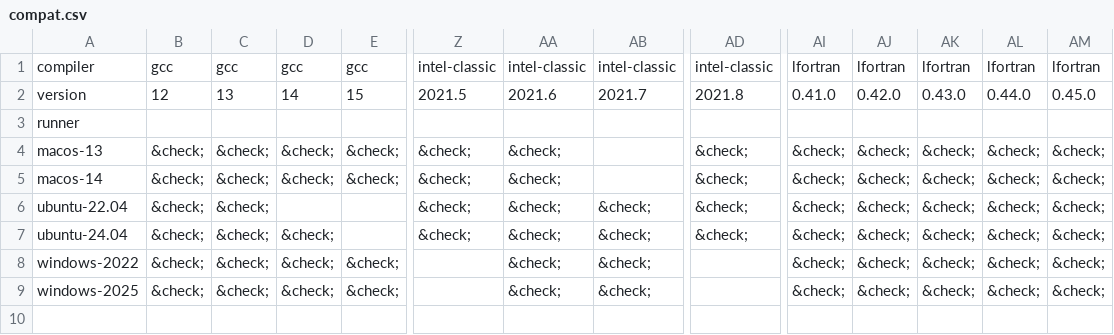
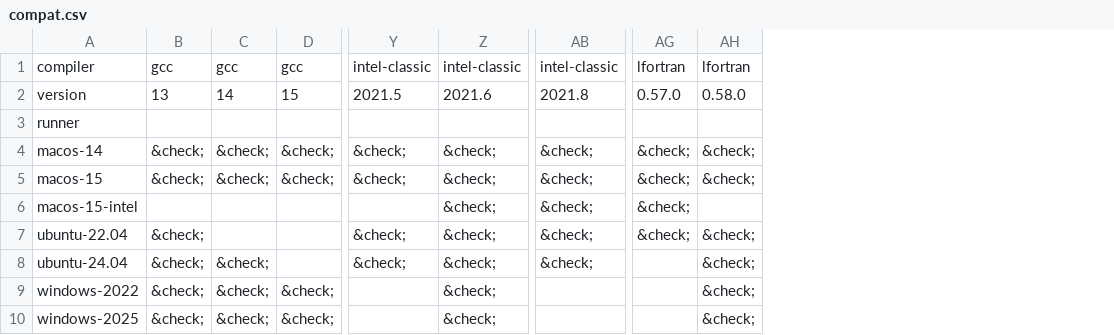
Before and after one commit to fortran-lang/setup-fortran, a CSV file: .github/compat/compat.csv, drawn as a sheet; only a part is shown, gaps mark what is left out; removed rows and columns are numbered as before the commit, all else as after; rows hold the shown columns only; the diff names each change by its address in the sheet, - before the commit and + after, or states it on an @@ line.

```diff
--- a/.github/compat/compat.csv
+++ b/.github/compat/compat.csv
-column B, rows 1-2: gcc | 12; rows 5-9: all &check;
-column AB, rows 1-2: intel-classic | 2021.7; rows 6-9: all &check;
-column AK, rows 1-2: lfortran | 0.43.0; rows 5-9: all &check;
-column AL, rows 1-2: lfortran | 0.44.0; rows 5-9: all &check;
-column AM, rows 1-2: lfortran | 0.45.0; rows 5-9: all &check;
-AG2: 0.41.0
+AG2: 0.57.0
-AH2: 0.42.0
+AH2: 0.58.0
-row 4: macos-13 | &check; | &check; | &check; | &check; | &check; | &check; |  | &check; | &check; | &check; | &check; | &check; | &check;
+row 5: macos-15 | &check; | &check; | &check; | &check; | &check; | &check; | &check; | &check;
+row 6: macos-15-intel |  |  |  |  | &check; | &check; | &check;
-AG8:AG10: &check;
+AG8:AG10: (empty)
```
Also changed, not shown: .github/compat/long_compat.csv, 1 other file.
